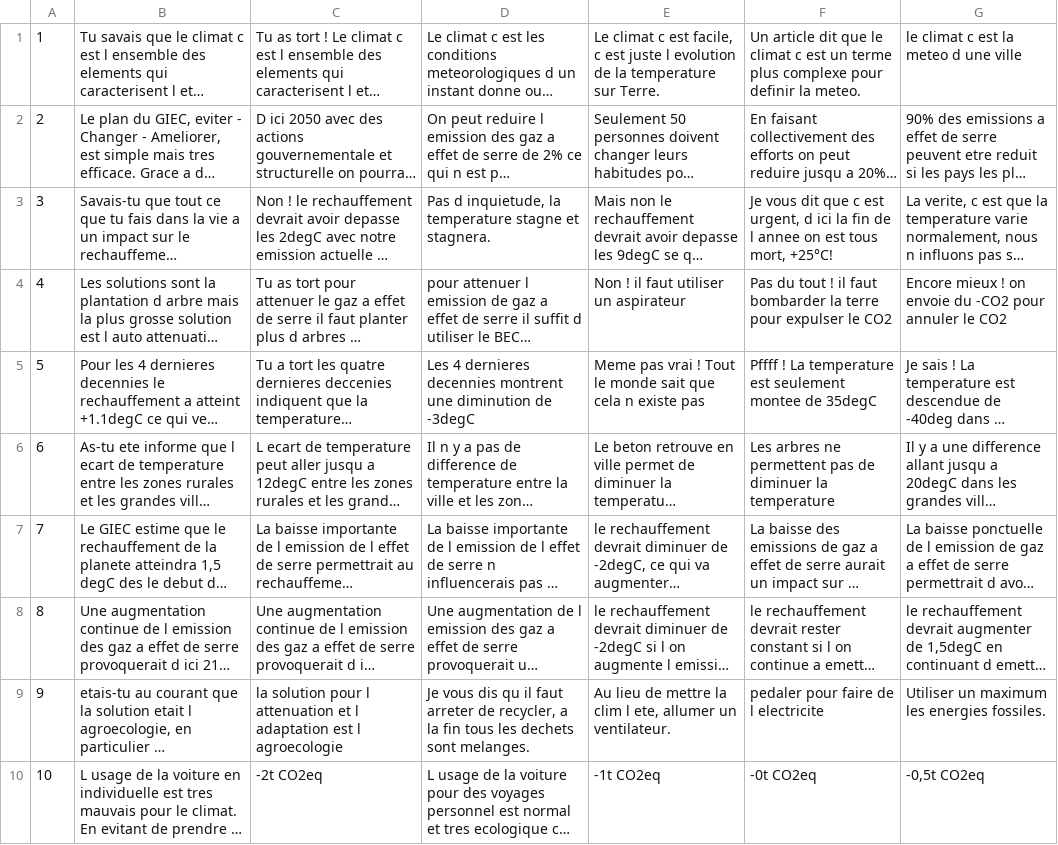
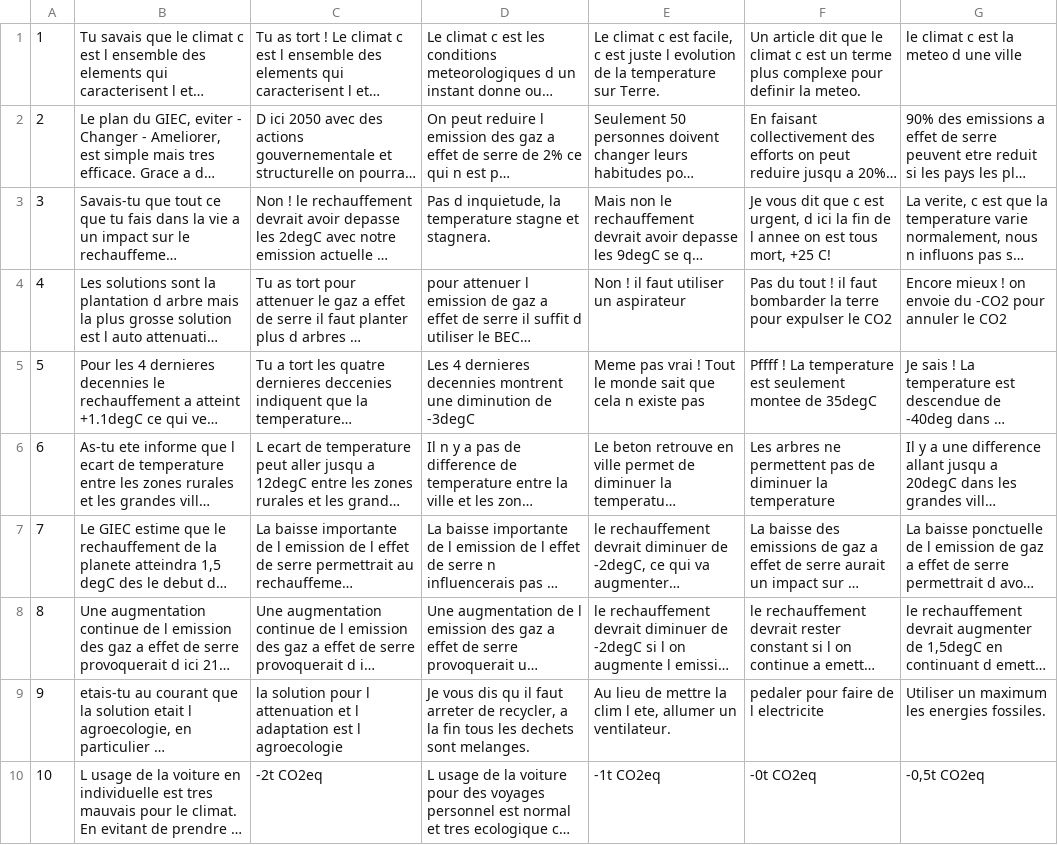
Before and after one commit to Arch-ego/Nuit-de-linfo-2023, a CSV file: database/Game.csv, drawn as a sheet; long unchanged cells end in …; the diff names each change by its address in the sheet, - before the commit and + after, or states it on an @@ line.

```diff
--- a/database/Game.csv
+++ b/database/Game.csv
-F3: …tous mort, +25°C!
+F3: …tous mort, +25 C!
```
Also changed, not shown: 1 other file.
